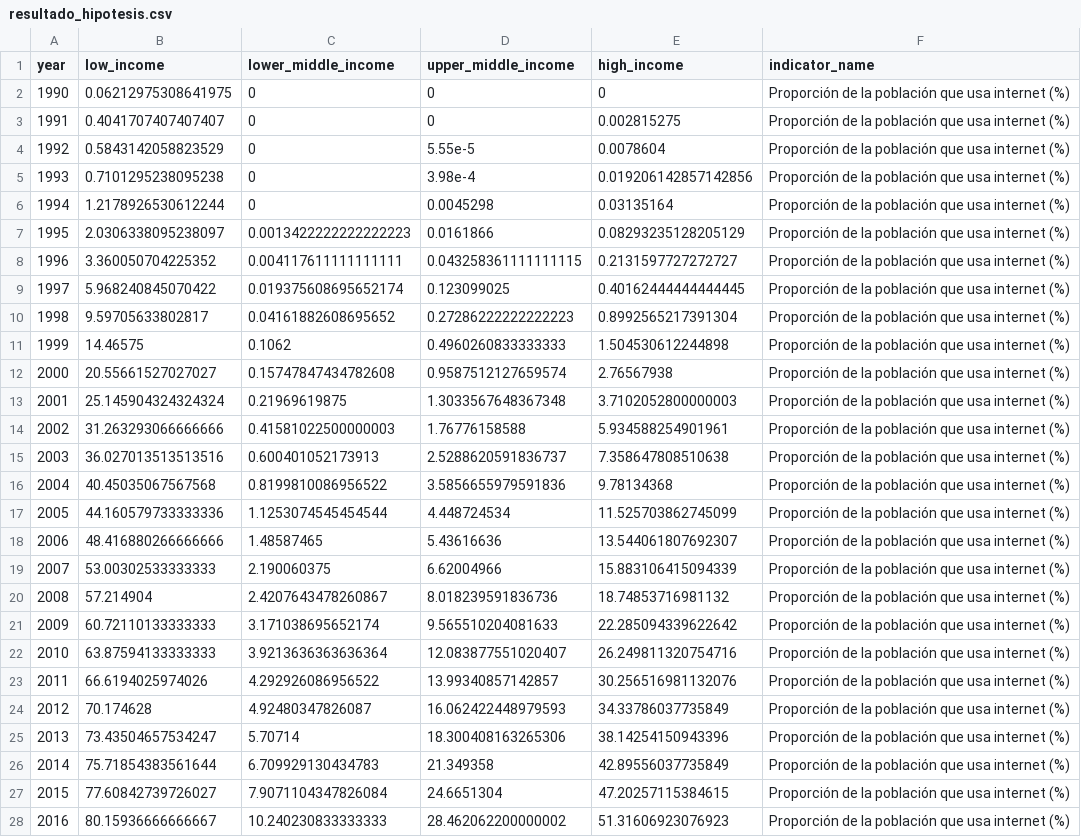
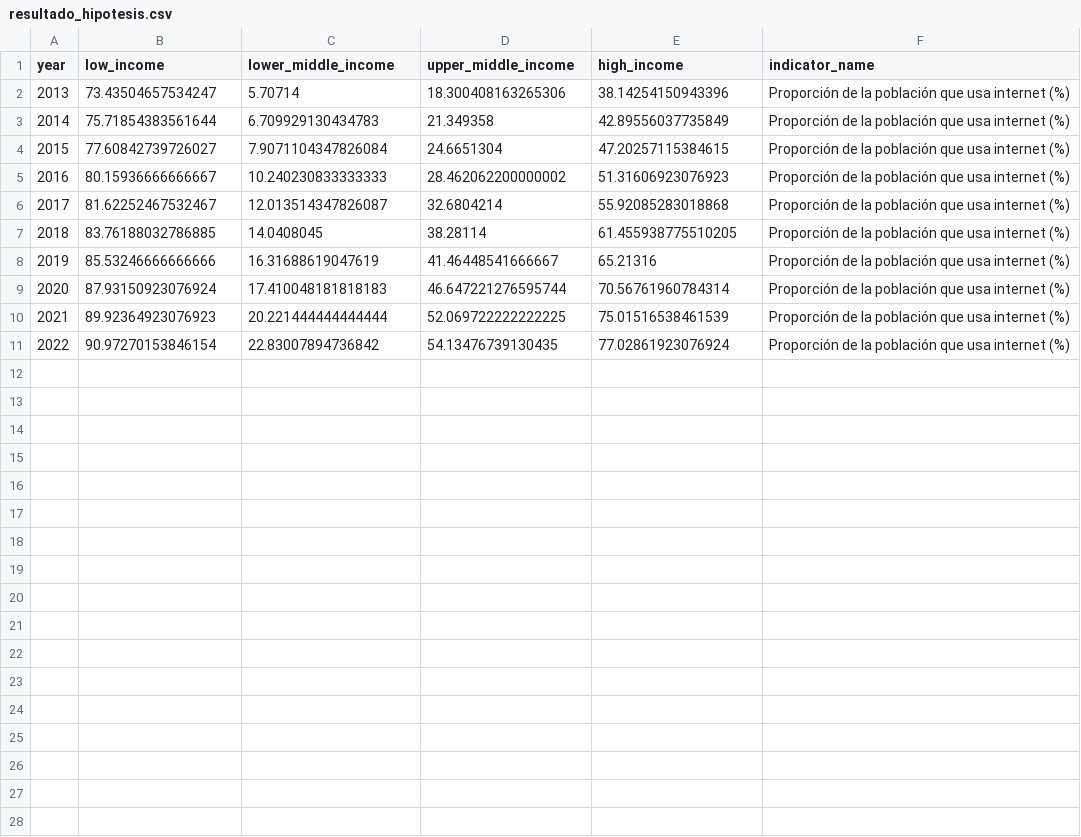
Before and after one commit to pazuaga/MVDAzuagaPalomaTPs, a CSV file: TP1/OUTPUT/resultado_hipotesis.csv, drawn as a sheet; only a part is shown; the shorter side is filled out with more unchanged rows; the diff names each change by its address in the sheet, - before the commit and + after, or states it on an @@ line.

```diff
--- a/TP1/OUTPUT/resultado_hipotesis.csv
+++ b/TP1/OUTPUT/resultado_hipotesis.csv
-row 2: 1990 | 0.06212975308641975 | 0 | 0 | 0 | Proporción de la población que usa internet (%)
-row 3: 1991 | 0.4041707407407407 | 0 | 0 | 0.002815275 | Proporción de la población que usa internet (%)
-row 4: 1992 | 0.5843142058823529 | 0 | 5.55e-5 | 0.0078604 | Proporción de la población que usa internet (%)
-row 5: 1993 | 0.7101295238095238 | 0 | 3.98e-4 | 0.019206142857142856 | Proporción de la población que usa internet (%)
-row 6: 1994 | 1.2178926530612244 | 0 | 0.0045298 | 0.03135164 | Proporción de la población que usa internet (%)
-row 7: 1995 | 2.0306338095238097 | 0.0013422222222222223 | 0.0161866 | 0.08293235128205129 | Proporción de la población que usa internet (%)
-row 8: 1996 | 3.360050704225352 | 0.004117611111111111 | 0.043258361111111115 | 0.2131597727272727 | Proporción de la población que usa internet (%)
-row 9: 1997 | 5.968240845070422 | 0.019375608695652174 | 0.123099025 | 0.40162444444444445 | Proporción de la población que usa internet (%)
-row 10: 1998 | 9.59705633802817 | 0.04161882608695652 | 0.27286222222222223 | 0.8992565217391304 | Proporción de la población que usa internet (%)
-row 11: 1999 | 14.46575 | 0.1062 | 0.4960260833333333 | 1.504530612244898 | Proporción de la población que usa internet (%)
-row 12: 2000 | 20.55661527027027 | 0.15747847434782608 | 0.9587512127659574 | 2.76567938 | Proporción de la población que usa internet (%)
-row 13: 2001 | 25.145904324324324 | 0.21969619875 | 1.3033567648367348 | 3.7102052800000003 | Proporción de la población que usa internet (%)
-row 14: 2002 | 31.263293066666666 | 0.41581022500000003 | 1.76776158588 | 5.934588254901961 | Proporción de la población que usa internet (%)
-row 15: 2003 | 36.027013513513516 | 0.600401052173913 | 2.5288620591836737 | 7.358647808510638 | Proporción de la población que usa internet (%)
-row 16: 2004 | 40.45035067567568 | 0.8199810086956522 | 3.5856655979591836 | 9.78134368 | Proporción de la población que usa internet (%)
-row 17: 2005 | 44.160579733333336 | 1.1253074545454544 | 4.448724534 | 11.525703862745099 | Proporción de la población que usa internet (%)
-row 18: 2006 | 48.416880266666666 | 1.48587465 | 5.43616636 | 13.544061807692307 | Proporción de la población que usa internet (%)
-row 19: 2007 | 53.00302533333333 | 2.190060375 | 6.62004966 | 15.883106415094339 | Proporción de la población que usa internet (%)
-row 20: 2008 | 57.214904 | 2.4207643478260867 | 8.018239591836736 | 18.74853716981132 | Proporción de la población que usa internet (%)
-row 21: 2009 | 60.72110133333333 | 3.171038695652174 | 9.565510204081633 | 22.285094339622642 | Proporción de la población que usa internet (%)
-row 22: 2010 | 63.87594133333333 | 3.9213636363636364 | 12.083877551020407 | 26.249811320754716 | Proporción de la población que usa internet (%)
-row 23: 2011 | 66.6194025974026 | 4.292926086956522 | 13.99340857142857 | 30.256516981132076 | Proporción de la población que usa internet (%)
-row 24: 2012 | 70.174628 | 4.92480347826087 | 16.062422448979593 | 34.33786037735849 | Proporción de la población que usa internet (%)
```
Also changed, not shown: 1 other file.
